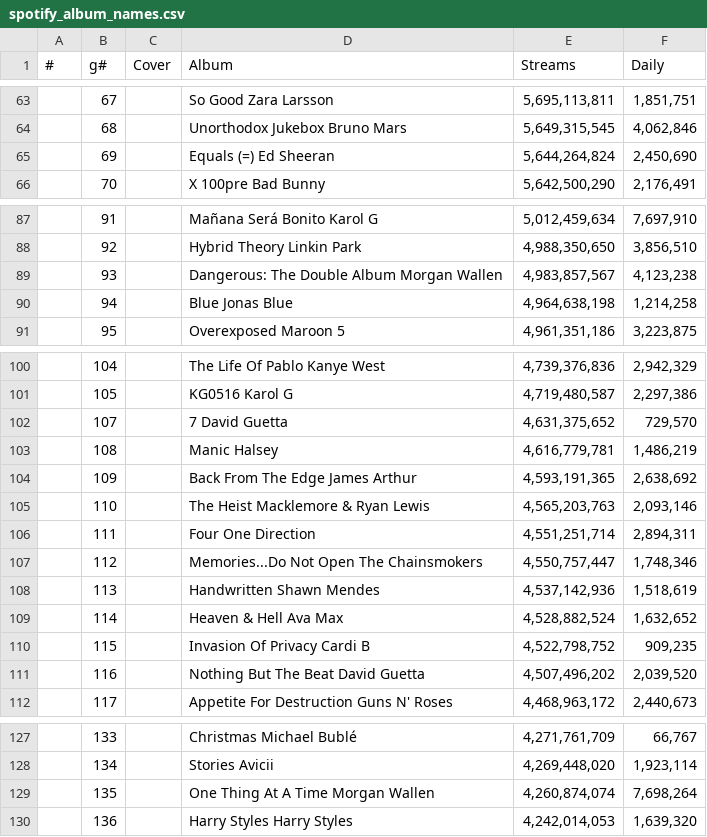
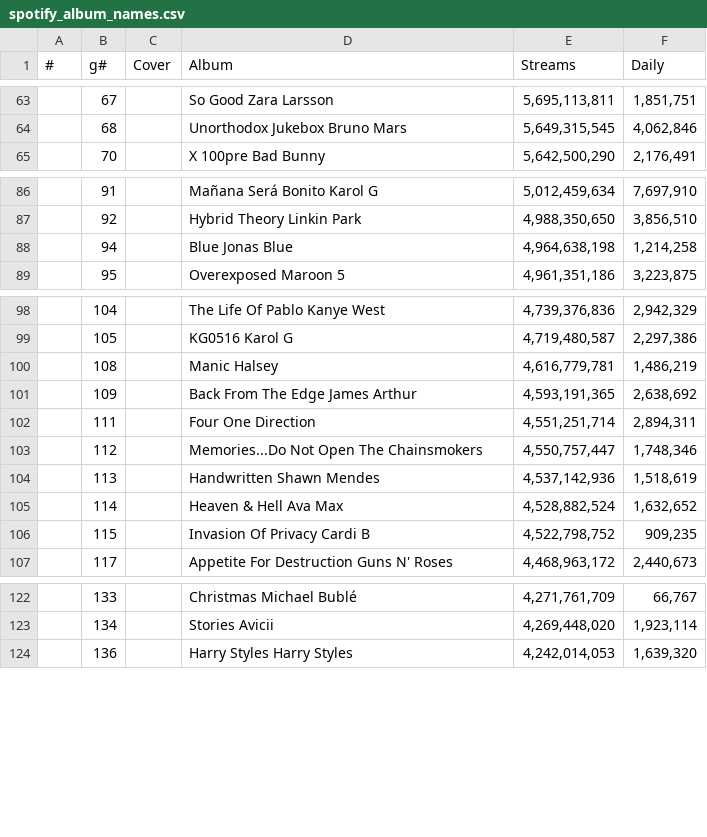
Before and after one commit to Senex-x/music-similarity-learning, a CSV file: data/registry/spotify_album_names.csv, drawn as a sheet; only a part is shown, gaps mark what is left out; the diff covers the shown part only.

Commit message:
Update registry files

```diff
--- a/data/registry/spotify_album_names.csv
+++ b/data/registry/spotify_album_names.csv
@@ -64,3 +64,2 @@
 "","68","","Unorthodox Jukebox Bruno Mars","5,649,315,545","4,062,846"
-"","69","","Equals (=) Ed Sheeran","5,644,264,824","2,450,690"
 "","70","","X 100pre Bad Bunny","5,642,500,290","2,176,491"
@@ -88,3 +87,2 @@
 "","92","","Hybrid Theory Linkin Park","4,988,350,650","3,856,510"
-"","93","","Dangerous: The Double Album Morgan Wallen","4,983,857,567","4,123,238"
 "","94","","Blue Jonas Blue","4,964,638,198","1,214,258"
@@ -101,6 +99,4 @@
 "","105","","KG0516 Karol G","4,719,480,587","2,297,386"
-"","107","","7 David Guetta","4,631,375,652","729,570"
 "","108","","Manic Halsey","4,616,779,781","1,486,219"
 "","109","","Back From The Edge James Arthur","4,593,191,365","2,638,692"
-"","110","","The Heist Macklemore & Ryan Lewis","4,565,203,763","2,093,146"
 "","111","","Four One Direction","4,551,251,714","2,894,311"
@@ -110,3 +106,2 @@
 "","115","","Invasion Of Privacy Cardi B","4,522,798,752","909,235"
-"","116","","Nothing But The Beat David Guetta","4,507,496,202","2,039,520"
 "","117","","Appetite For Destruction Guns N' Roses","4,468,963,172","2,440,673"
@@ -128,3 +123,2 @@
 "","134","","Stories Avicii","4,269,448,020","1,923,114"
-"","135","","One Thing At A Time Morgan Wallen","4,260,874,074","7,698,264"
 "","136","","Harry Styles Harry Styles","4,242,014,053","1,639,320"
```
Also changed, not shown: 9 removed rows elsewhere in this file, 3 other files.
